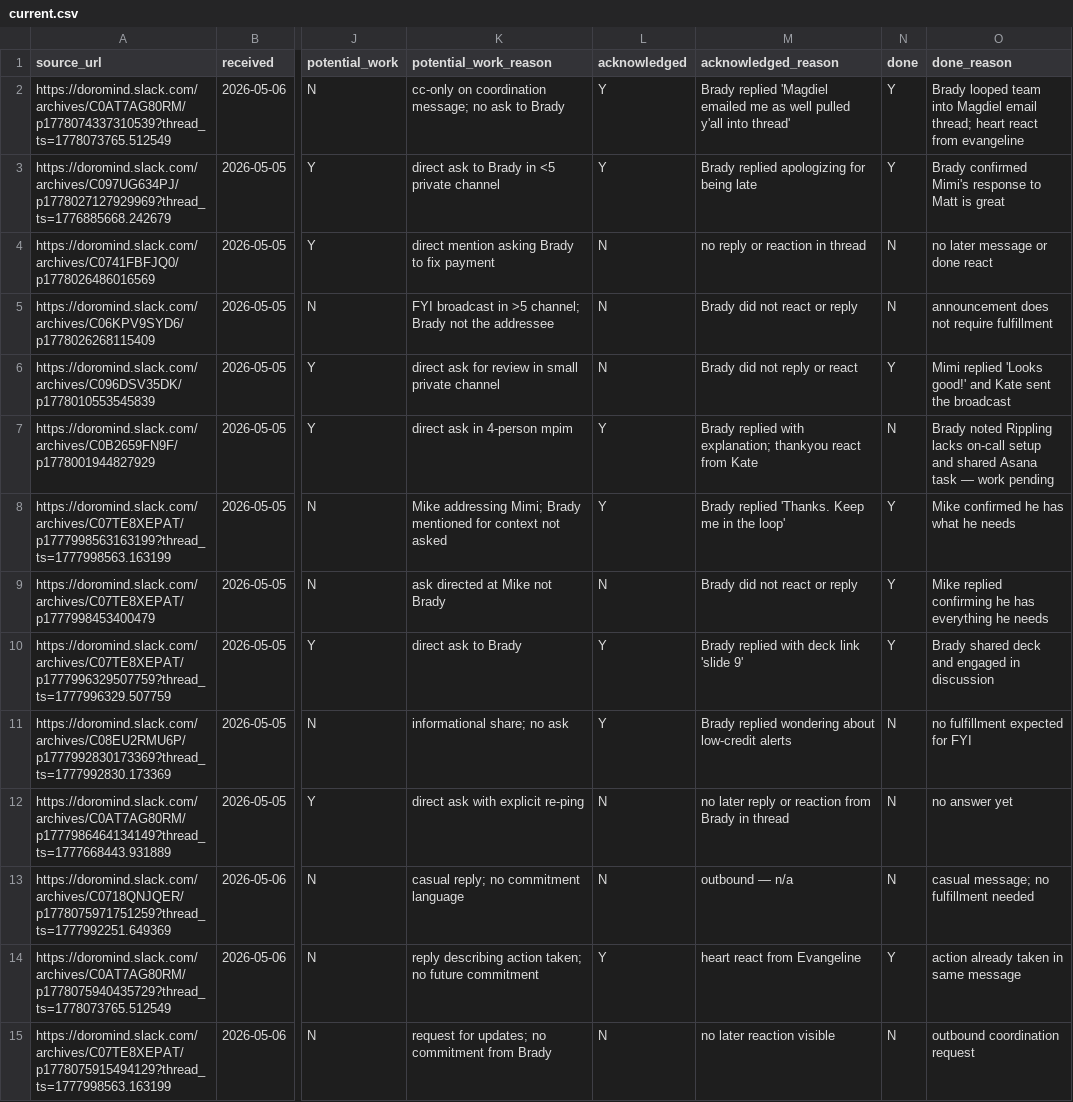
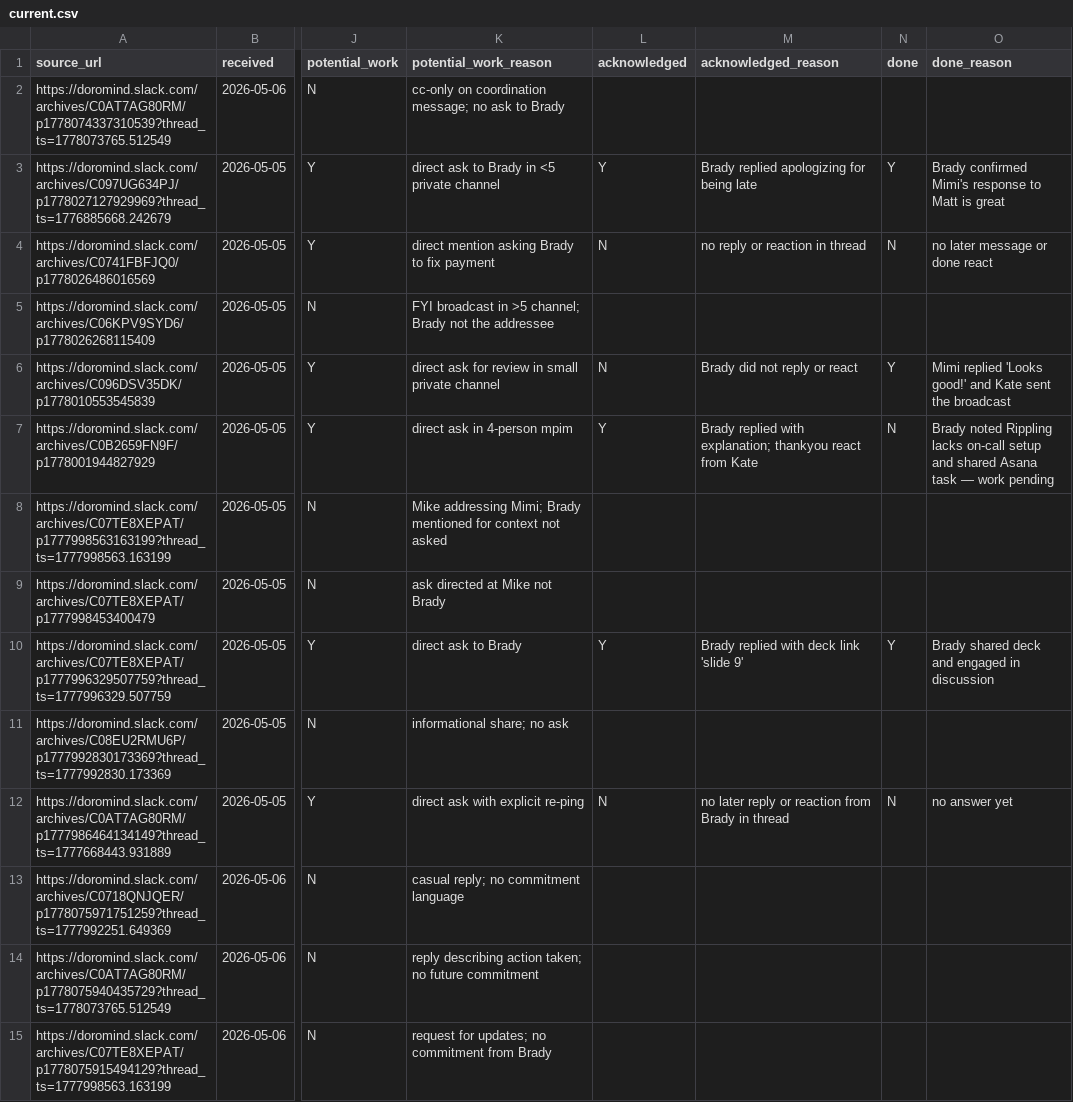
Before and after one commit to brady-richards/openbrain, a CSV file: .claude/skills/gather-work/data/current.csv, drawn as a sheet; only a part is shown, gaps mark what is left out; the diff covers the shown part only; the diff names each change by its address in the sheet, - before the commit and + after, or states it on an @@ line.

```diff
--- a/.claude/skills/gather-work/data/current.csv
+++ b/.claude/skills/gather-work/data/current.csv
-L2 (acknowledged): Y
+L2 (acknowledged): (empty)
-M2 (acknowledged_reason): Brady replied 'Magdiel emailed me as well pulled y'all into thread'
+M2 (acknowledged_reason): (empty)
-N2 (done): Y
+N2 (done): (empty)
-O2 (done_reason): Brady looped team into Magdiel email thread; heart react from evangeline
+O2 (done_reason): (empty)
-L5 (acknowledged): N
+L5 (acknowledged): (empty)
-M5 (acknowledged_reason): Brady did not react or reply
+M5 (acknowledged_reason): (empty)
-N5 (done): N
+N5 (done): (empty)
-O5 (done_reason): announcement does not require fulfillment
+O5 (done_reason): (empty)
-L8 (acknowledged): Y
+L8 (acknowledged): (empty)
-M8 (acknowledged_reason): Brady replied 'Thanks. Keep me in the loop'
+M8 (acknowledged_reason): (empty)
-N8:N9 (done): Y
+N8:N9 (done): (empty)
-O8 (done_reason): Mike confirmed he has what he needs
+O8 (done_reason): (empty)
-L9 (acknowledged): N
+L9 (acknowledged): (empty)
-M9 (acknowledged_reason): Brady did not react or reply
+M9 (acknowledged_reason): (empty)
-O9 (done_reason): Mike replied confirming he has everything he needs
+O9 (done_reason): (empty)
-L11 (acknowledged): Y
+L11 (acknowledged): (empty)
-M11 (acknowledged_reason): Brady replied wondering about low-credit alerts
+M11 (acknowledged_reason): (empty)
-N11 (done): N
+N11 (done): (empty)
-O11 (done_reason): no fulfillment expected for FYI
+O11 (done_reason): (empty)
-L13 (acknowledged): N
+L13 (acknowledged): (empty)
-M13 (acknowledged_reason): outbound — n/a
+M13 (acknowledged_reason): (empty)
-N13 (done): N
+N13 (done): (empty)
-O13 (done_reason): casual message; no fulfillment needed
+O13 (done_reason): (empty)
-L14 (acknowledged): Y
+L14 (acknowledged): (empty)
-M14 (acknowledged_reason): heart react from Evangeline
+M14 (acknowledged_reason): (empty)
-N14 (done): Y
+N14 (done): (empty)
-O14 (done_reason): action already taken in same message
+O14 (done_reason): (empty)
-L15 (acknowledged): N
+L15 (acknowledged): (empty)
-M15 (acknowledged_reason): no later reaction visible
+M15 (acknowledged_reason): (empty)
-N15 (done): N
+N15 (done): (empty)
-O15 (done_reason): outbound coordination request
+O15 (done_reason): (empty)
```
Also changed, not shown: 140 edited cells elsewhere in this file, 1 other file.
